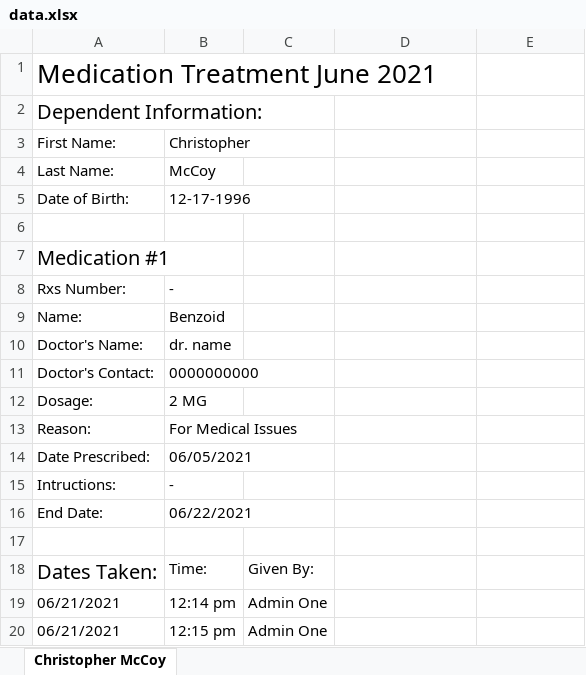
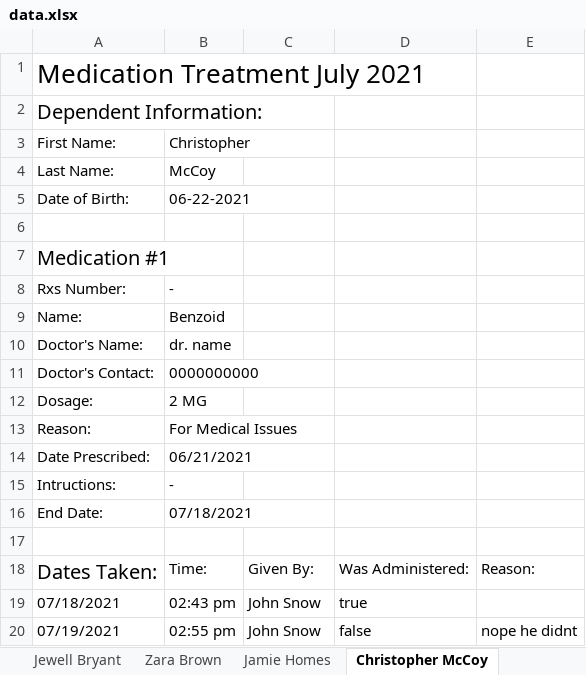
Before and after one commit to mccoywebdevelopment/Med-App, an Excel workbook: config/excel/data.xlsx, sheet Christopher McCoy, drawn as a sheet; values as stored, in another font and other column widths than the file's, no borders; removed rows and columns are numbered as before the commit, all else as after; the diff names each change by its address in the sheet, - before the commit and + after, or states it on an @@ line.

```diff
--- a/config/excel/data.xlsx (sheet Christopher McCoy)
+++ b/config/excel/data.xlsx (sheet Christopher McCoy)
+sheet tab: Jewell Bryant
+sheet tab: Zara Brown
+sheet tab: Jamie Homes
-A1: Medication Treatment June 2021
+A1: Medication Treatment July 2021
-B5: 12-17-1996
+B5: 06-22-2021
-B14: 06/05/2021
+B14: 06/21/2021
-B16: 06/22/2021
+B16: 07/18/2021
-D18: (empty)
+D18: Was Administered:
-E18: (empty)
+E18: Reason:
-row 19: 06/21/2021 | 12:14 pm | Admin One
-row 20: 06/21/2021 | 12:15 pm | Admin One
+row 19: 07/18/2021 | 02:43 pm | John Snow | true
+row 20: 07/19/2021 | 02:55 pm | John Snow | false | nope he didnt
```
Also changed, not shown: other sheet tabs, 20 other files.
